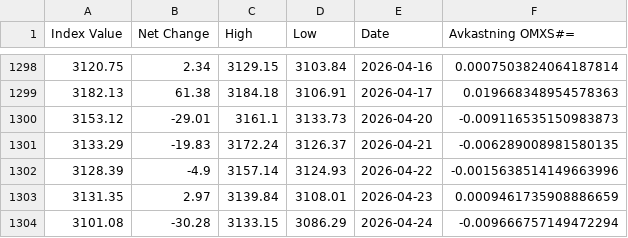
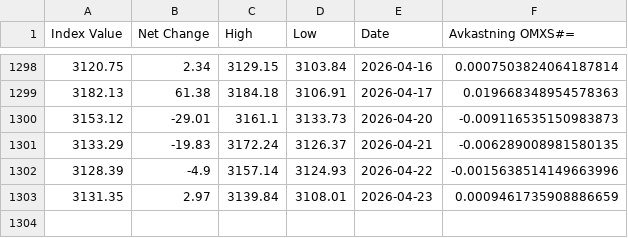
Before and after one commit to emni8523/omxs30, a CSV file: dataset/history.csv, drawn as a sheet; only a part is shown, gaps mark what is left out; the diff names each change by its address in the sheet, - before the commit and + after, or states it on an @@ line.

Commit message:
removed one row to test the action
Removed a row of historical data from the dataset.

```diff
--- a/dataset/history.csv
+++ b/dataset/history.csv
-row 1304: 3101.08 | -30.28 | 3133.15 | 3086.29 | 2026-04-24 | -0.009666757149472294
```
